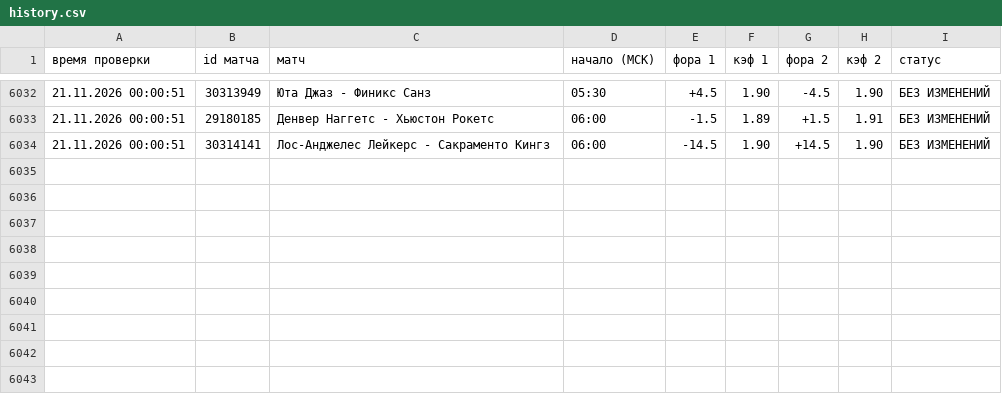
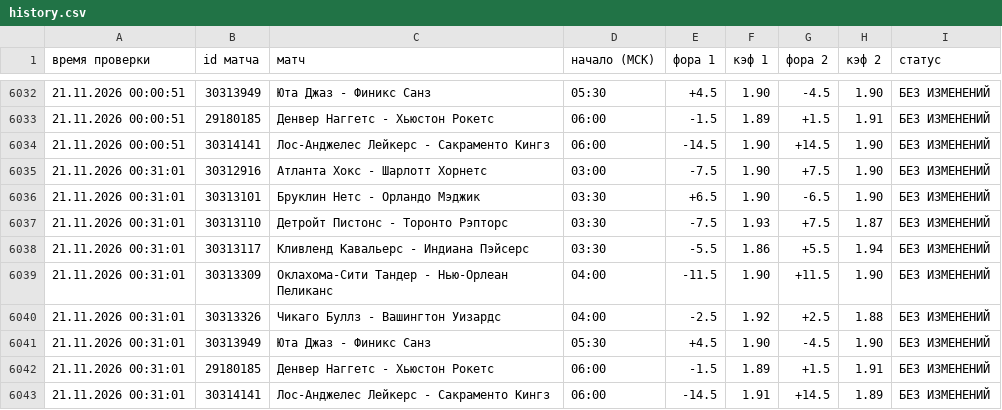
Before and after one commit to vdgreenstore-cloud/nba-fora-monitor, a CSV file: data/history.csv, drawn as a sheet; only a part is shown, gaps mark what is left out.

```diff
--- a/data/history.csv
+++ b/data/history.csv
@@ -6034 +6034,10 @@
 21.11.2026 00:00:51;30314141;Лос-Анджелес Лейкерс - Сакраменто Кингз;06:00;-14.5;1.90;+14.5;1.90;БЕЗ ИЗМЕНЕНИЙ
+21.11.2026 00:31:01;30312916;Атланта Хокс - Шарлотт Хорнетс;03:00;-7.5;1.90;+7.5;1.90;БЕЗ ИЗМЕНЕНИЙ
+21.11.2026 00:31:01;30313101;Бруклин Нетс - Орландо Мэджик;03:30;+6.5;1.90;-6.5;1.90;БЕЗ ИЗМЕНЕНИЙ
+21.11.2026 00:31:01;30313110;Детройт Пистонс - Торонто Рэпторс;03:30;-7.5;1.93;+7.5;1.87;БЕЗ ИЗМЕНЕНИЙ
+21.11.2026 00:31:01;30313117;Кливленд Кавальерс - Индиана Пэйсерс;03:30;-5.5;1.86;+5.5;1.94;БЕЗ ИЗМЕНЕНИЙ
+21.11.2026 00:31:01;30313309;Оклахома-Сити Тандер - Нью-Орлеан Пеликанс;04:00;-11.5;1.90;+11.5;1.90;БЕЗ ИЗМЕНЕНИЙ
+21.11.2026 00:31:01;30313326;Чикаго Буллз - Вашингтон Уизардс;04:00;-2.5;1.92;+2.5;1.88;БЕЗ ИЗМЕНЕНИЙ
+21.11.2026 00:31:01;30313949;Юта Джаз - Финикс Санз;05:30;+4.5;1.90;-4.5;1.90;БЕЗ ИЗМЕНЕНИЙ
+21.11.2026 00:31:01;29180185;Денвер Наггетс - Хьюстон Рокетс;06:00;-1.5;1.89;+1.5;1.91;БЕЗ ИЗМЕНЕНИЙ
+21.11.2026 00:31:01;30314141;Лос-Анджелес Лейкерс - Сакраменто Кингз;06:00;-14.5;1.91;+14.5;1.89;БЕЗ ИЗМЕНЕНИЙ
```
Also changed, not shown: 38 other files.
